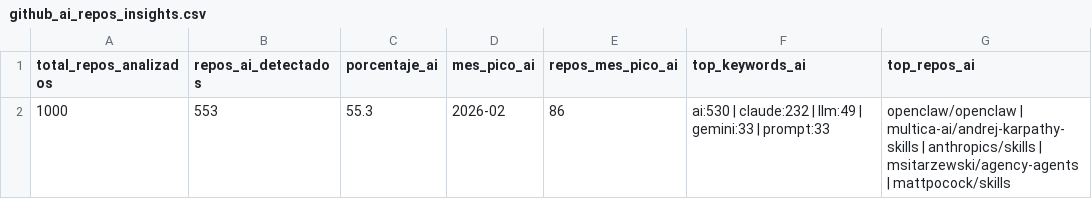
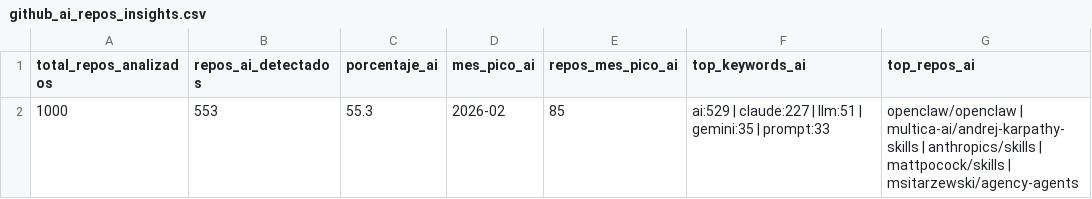
Before and after one commit to Sam-24-dev/Technology-trend-analysis-platform, a CSV file: datos/github_ai_repos_insights.csv, drawn as a sheet.

```diff
--- a/datos/github_ai_repos_insights.csv
+++ b/datos/github_ai_repos_insights.csv
@@ -1,2 +1,2 @@
 total_repos_analizados,repos_ai_detectados,porcentaje_ai,mes_pico_ai,repos_mes_pico_ai,top_keywords_ai,top_repos_ai
-1000,553,55.3,2026-02,86,ai:530 | claude:232 | llm:49 | gemini:33 | prompt:33,openclaw/openclaw | multica-ai/andrej-karpathy-skills | anthropics/skills | msitarzewski/agency-agents | mattpocock/skills
+1000,553,55.3,2026-02,85,ai:529 | claude:227 | llm:51 | gemini:35 | prompt:33,openclaw/openclaw | multica-ai/andrej-karpathy-skills | anthropics/skills | mattpocock/skills | msitarzewski/agency-agents
```
Also changed, not shown: datos/github_correlacion.csv, datos/github_repos_2025.csv, 25 other files.
